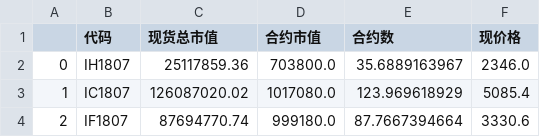
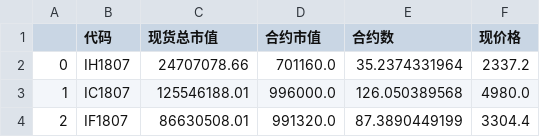
Before and after one commit to iskyzh/urban-goggles, a CSV file: result.csv, drawn as a sheet.

```diff
--- a/result.csv
+++ b/result.csv
@@ -1,4 +1,4 @@
 ,代码,现货总市值,合约市值,合约数,现价格
-0,IH1807,25117859.36,703800.0,35.6889163967,2346.0
-1,IC1807,126087020.02,1017080.0,123.969618929,5085.4
-2,IF1807,87694770.74,999180.0,87.7667394664,3330.6
+0,IH1807,24707078.66,701160.0,35.2374331964,2337.2
+1,IC1807,125546188.01,996000.0,126.050389568,4980.0
+2,IF1807,86630508.01,991320.0,87.3890449199,3304.4
```
Also changed, not shown: 6 other files.
